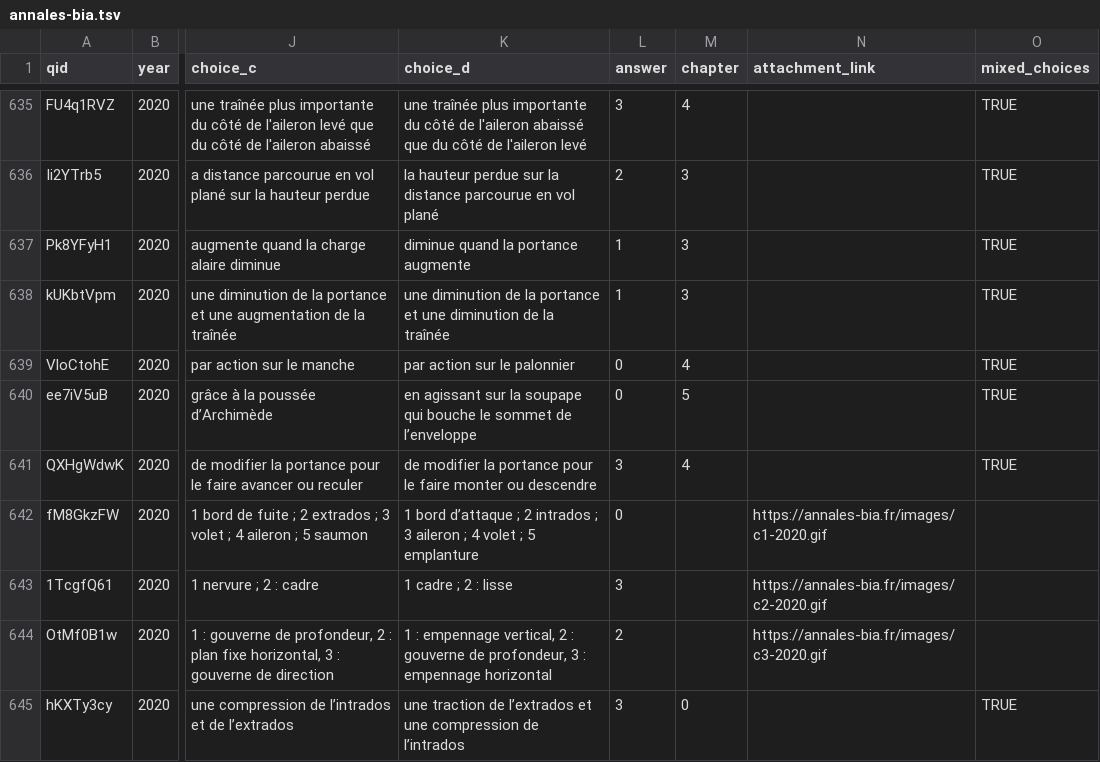
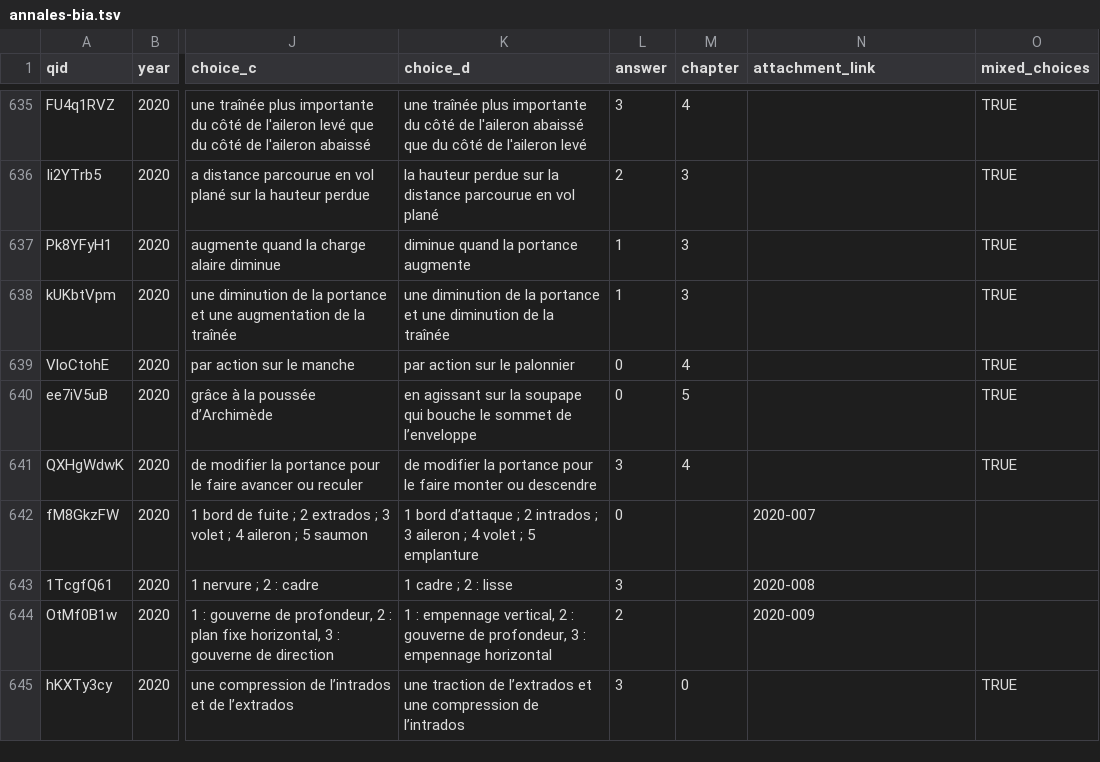
Before and after one commit to Villemarque/bia-annales-database-csv, a TSV file: site/static/annales-bia.tsv, drawn as a sheet; only a part is shown, gaps mark what is left out; the diff covers the shown part only; the diff names each change by its address in the sheet, - before the commit and + after, or states it on an @@ line.

```diff
--- a/site/static/annales-bia.tsv
+++ b/site/static/annales-bia.tsv
-N642 (attachment_link): https://annales-bia.fr/images/c1-2020.gif
+N642 (attachment_link): 2020-007
-N643 (attachment_link): https://annales-bia.fr/images/c2-2020.gif
+N643 (attachment_link): 2020-008
-N644 (attachment_link): https://annales-bia.fr/images/c3-2020.gif
+N644 (attachment_link): 2020-009
```
Also changed, not shown: 19 edited cells elsewhere in this file.
